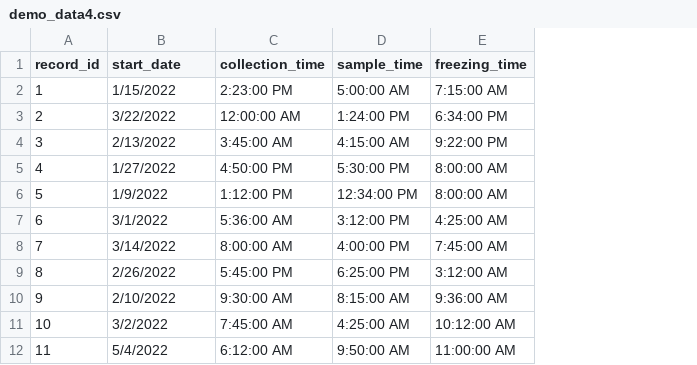
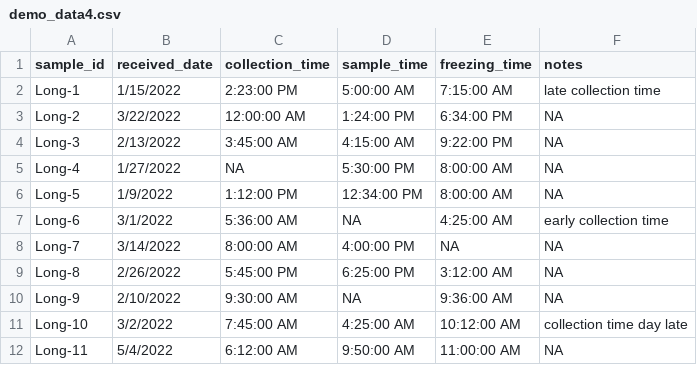
Before and after one commit to microbiome-transmission-lab/data-cleanup, a CSV file: demo_data/Demo/Data/demo_data4.csv, drawn as a sheet; removed rows and columns are numbered as before the commit, all else as after; the diff names each change by its address in the sheet, - before the commit and + after, or states it on an @@ line.

```diff
--- a/demo_data/Demo/Data/demo_data4.csv
+++ b/demo_data/Demo/Data/demo_data4.csv
-column A (record_id), rows 2-12: 1 | 2 | 3 | 4 | 5 | 6 | 7 | 8 | 9 | 10 | 11
+column A (sample_id), rows 2-12: Long-1 | Long-2 | Long-3 | Long-4 | Long-5 | Long-6 | Long-7 | Long-8 | Long-9 | Long-10 | Long-11
+column F (notes), rows 2-12: late collection time | NA | NA | NA | NA | early collection time | NA | NA | NA | collection time day late | NA
-B1: start_date
+B1: received_date
-C5 (collection_time): 4:50:00 PM
+C5 (collection_time): NA
-D7 (sample_time): 3:12:00 PM
+D7 (sample_time): NA
-E8 (freezing_time): 7:45:00 AM
+E8 (freezing_time): NA
-D10 (sample_time): 8:15:00 AM
+D10 (sample_time): NA
```
Also changed, not shown: demo_data/Demo/Data/demo_data3.csv, 1 other file.
